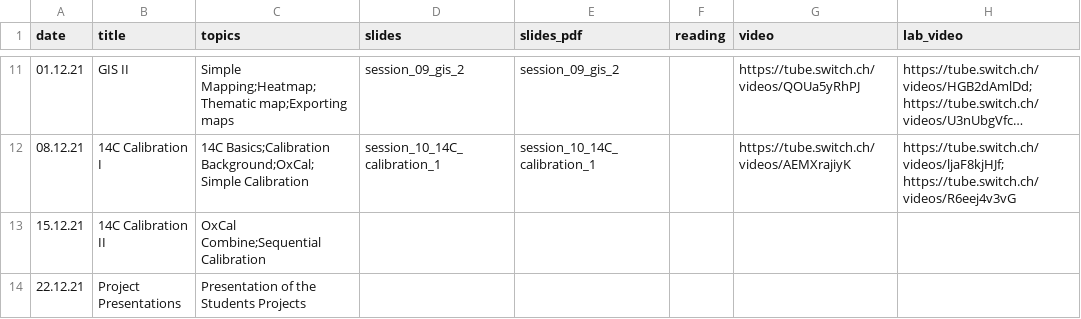
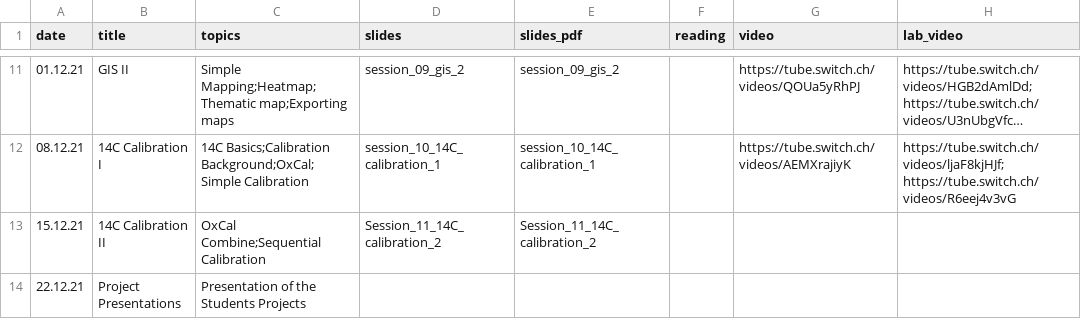
Before and after one commit to BernCoDALab/caa, a CSV file: docs/syllabus.csv, drawn as a sheet; only a part is shown, gaps mark what is left out; long unchanged cells end in …; the diff names each change by its address in the sheet, - before the commit and + after, or states it on an @@ line.

Commit message:
reknitted site, finally with current syllabus

```diff
--- a/docs/syllabus.csv
+++ b/docs/syllabus.csv
-D13 (slides): (empty)
+D13 (slides): Session_11_14C_calibration_2
-E13 (slides_pdf): (empty)
+E13 (slides_pdf): Session_11_14C_calibration_2
```
Also changed, not shown: syllabus.csv, 2 other files.
